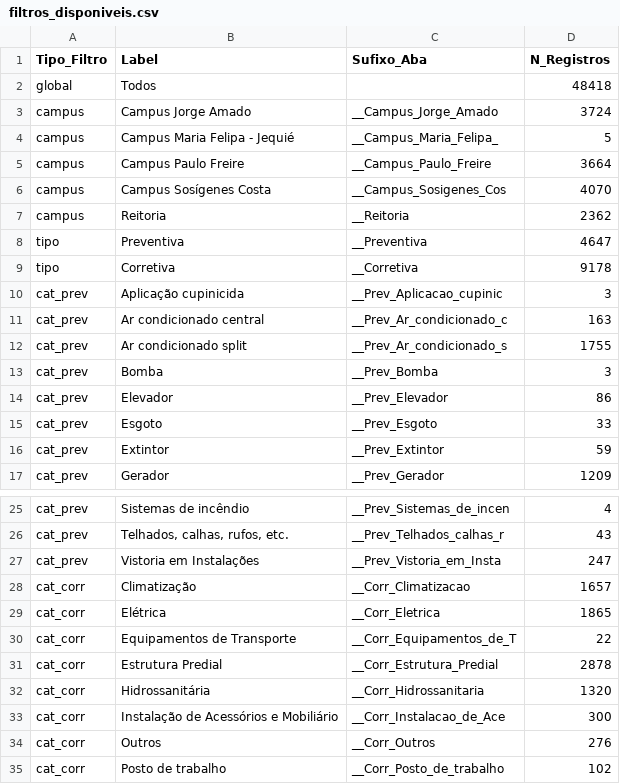
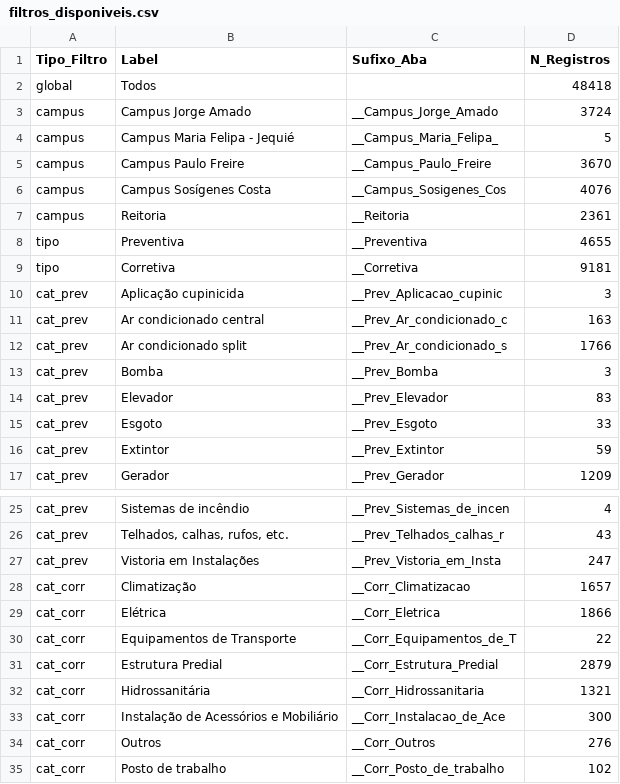
Before and after one commit to adinailson88/malha-previsao-chamados, a CSV file: dados_csv/filtros_disponiveis.csv, drawn as a sheet; only a part is shown, gaps mark what is left out.

```diff
--- a/dados_csv/filtros_disponiveis.csv
+++ b/dados_csv/filtros_disponiveis.csv
@@ -4,12 +4,12 @@ campus,Campus Jorge Amado,__Campus_Jorge_Amado,3724
 campus,Campus Maria Felipa - Jequié,__Campus_Maria_Felipa_,5
-campus,Campus Paulo Freire,__Campus_Paulo_Freire,3664
-campus,Campus Sosígenes Costa,__Campus_Sosigenes_Cos,4070
-campus,Reitoria,__Reitoria,2362
-tipo,Preventiva,__Preventiva,4647
-tipo,Corretiva,__Corretiva,9178
+campus,Campus Paulo Freire,__Campus_Paulo_Freire,3670
+campus,Campus Sosígenes Costa,__Campus_Sosigenes_Cos,4076
+campus,Reitoria,__Reitoria,2361
+tipo,Preventiva,__Preventiva,4655
+tipo,Corretiva,__Corretiva,9181
 cat_prev,Aplicação cupinicida,__Prev_Aplicacao_cupinic,3
 cat_prev,Ar condicionado central,__Prev_Ar_condicionado_c,163
-cat_prev,Ar condicionado split,__Prev_Ar_condicionado_s,1755
+cat_prev,Ar condicionado split,__Prev_Ar_condicionado_s,1766
 cat_prev,Bomba,__Prev_Bomba,3
-cat_prev,Elevador,__Prev_Elevador,86
+cat_prev,Elevador,__Prev_Elevador,83
 cat_prev,Esgoto,__Prev_Esgoto,33
@@ -28,6 +28,6 @@ cat_prev,Vistoria em Instalações,__Prev_Vistoria_em_Insta,247
 cat_corr,Climatização,__Corr_Climatizacao,1657
-cat_corr,Elétrica,__Corr_Eletrica,1865
+cat_corr,Elétrica,__Corr_Eletrica,1866
 cat_corr,Equipamentos de Transporte,__Corr_Equipamentos_de_T,22
-cat_corr,Estrutura Predial,__Corr_Estrutura_Predial,2878
-cat_corr,Hidrossanitária,__Corr_Hidrossanitaria,1320
+cat_corr,Estrutura Predial,__Corr_Estrutura_Predial,2879
+cat_corr,Hidrossanitária,__Corr_Hidrossanitaria,1321
 cat_corr,Instalação de Acessórios e Mobiliário,__Corr_Instalacao_de_Ace,300
```
Also changed, not shown: dados_csv/previsao_granger.csv, 26 other files.
